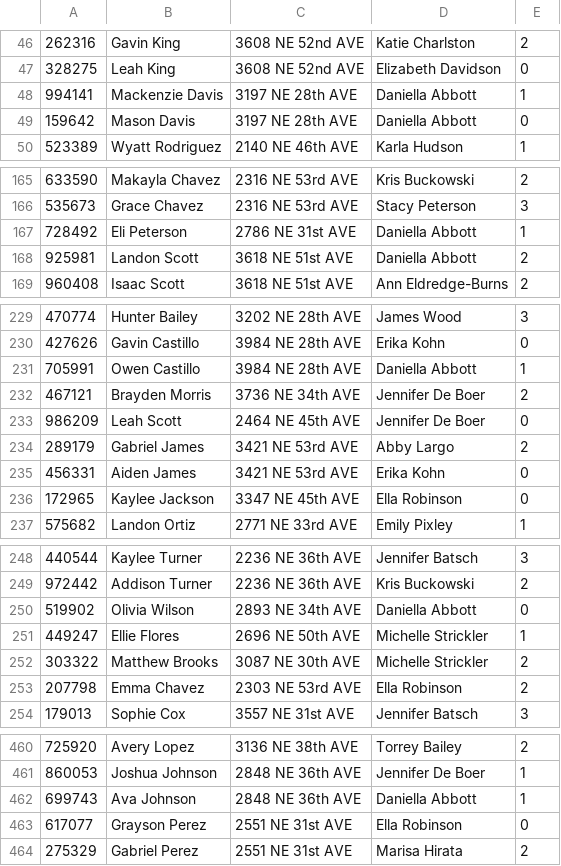
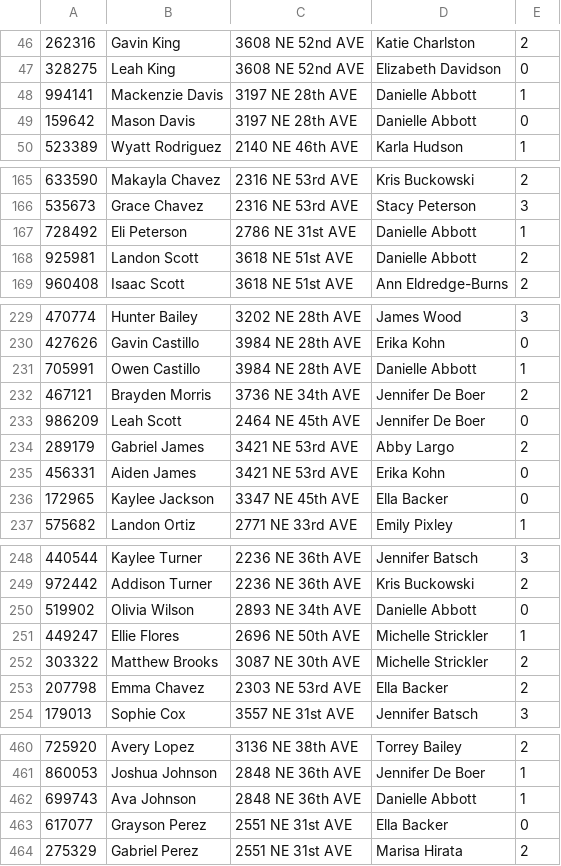
Before and after one commit to tnarg/alameda_hybrid_learning, a CSV file: sample_data/students.csv, drawn as a sheet; only a part is shown, gaps mark what is left out; the diff covers the shown part only.

```diff
--- a/sample_data/students.csv
+++ b/sample_data/students.csv
@@ -47,4 +47,4 @@
 328275,Leah King,3608 NE 52nd AVE,Elizabeth Davidson,0
-994141,Mackenzie Davis,3197 NE 28th AVE,Daniella Abbott,1
-159642,Mason Davis,3197 NE 28th AVE,Daniella Abbott,0
+994141,Mackenzie Davis,3197 NE 28th AVE,Danielle Abbott,1
+159642,Mason Davis,3197 NE 28th AVE,Danielle Abbott,0
 523389,Wyatt Rodriguez,2140 NE 46th AVE,Karla Hudson,1
@@ -166,4 +166,4 @@
 535673,Grace Chavez,2316 NE 53rd AVE,Stacy Peterson,3
-728492,Eli Peterson,2786 NE 31st AVE,Daniella Abbott,1
-925981,Landon Scott,3618 NE 51st AVE,Daniella Abbott,2
+728492,Eli Peterson,2786 NE 31st AVE,Danielle Abbott,1
+925981,Landon Scott,3618 NE 51st AVE,Danielle Abbott,2
 960408,Isaac Scott,3618 NE 51st AVE,Ann Eldredge-Burns,2
@@ -230,3 +230,3 @@
 427626,Gavin Castillo,3984 NE 28th AVE,Erika Kohn,0
-705991,Owen Castillo,3984 NE 28th AVE,Daniella Abbott,1
+705991,Owen Castillo,3984 NE 28th AVE,Danielle Abbott,1
 467121,Brayden Morris,3736 NE 34th AVE,Jennifer De Boer,2
@@ -235,3 +235,3 @@
 456331,Aiden James,3421 NE 53rd AVE,Erika Kohn,0
-172965,Kaylee Jackson,3347 NE 45th AVE,Ella Robinson,0
+172965,Kaylee Jackson,3347 NE 45th AVE,Ella Backer,0
 575682,Landon Ortiz,2771 NE 33rd AVE,Emily Pixley,1
@@ -249,6 +249,6 @@
 972442,Addison Turner,2236 NE 36th AVE,Kris Buckowski,2
-519902,Olivia Wilson,2893 NE 34th AVE,Daniella Abbott,0
+519902,Olivia Wilson,2893 NE 34th AVE,Danielle Abbott,0
 449247,Ellie Flores,2696 NE 50th AVE,Michelle Strickler,1
 303322,Matthew Brooks,3087 NE 30th AVE,Michelle Strickler,2
-207798,Emma Chavez,2303 NE 53rd AVE,Ella Robinson,2
+207798,Emma Chavez,2303 NE 53rd AVE,Ella Backer,2
 179013,Sophie Cox,3557 NE 31st AVE,Jennifer Batsch,3
@@ -461,4 +461,4 @@
 860053,Joshua Johnson,2848 NE 36th AVE,Jennifer De Boer,1
-699743,Ava Johnson,2848 NE 36th AVE,Daniella Abbott,1
-617077,Grayson Perez,2551 NE 31st AVE,Ella Robinson,0
+699743,Ava Johnson,2848 NE 36th AVE,Danielle Abbott,1
+617077,Grayson Perez,2551 NE 31st AVE,Ella Backer,0
 275329,Gabriel Perez,2551 NE 31st AVE,Marisa Hirata,2
```
Also changed, not shown: 32 edited cells elsewhere in this file, 2 other files.
